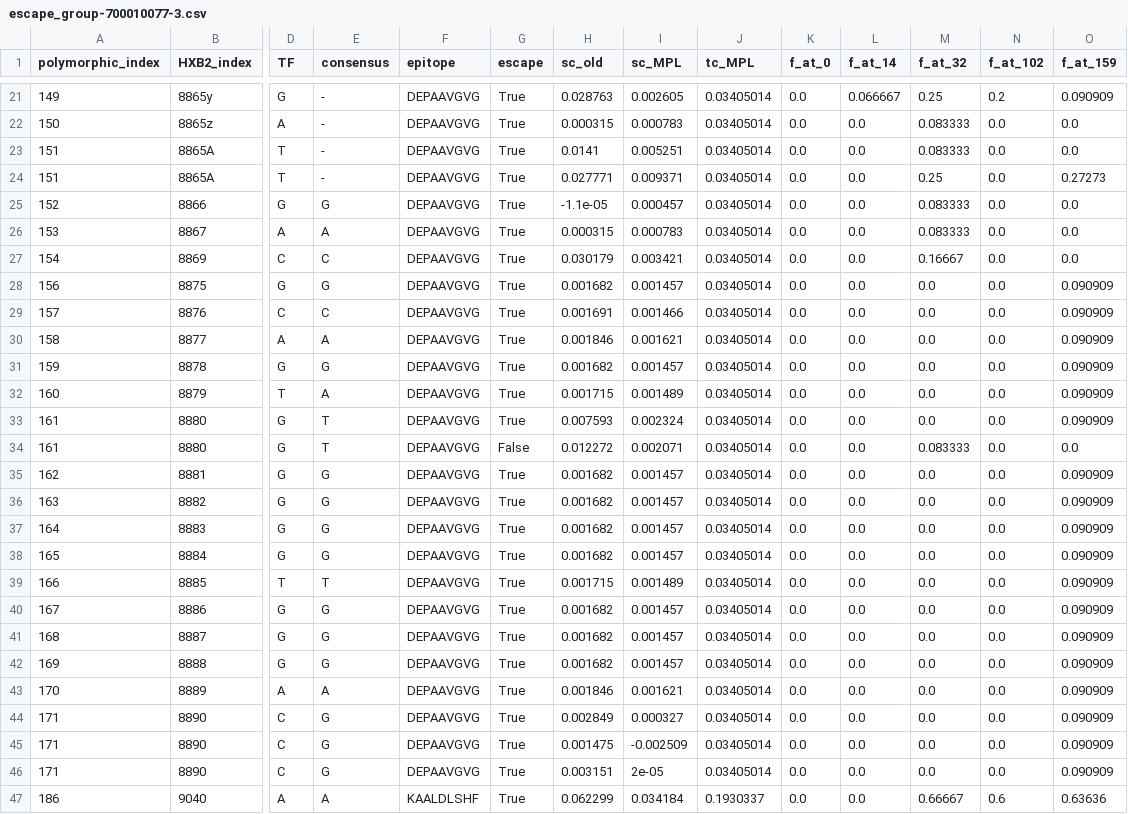
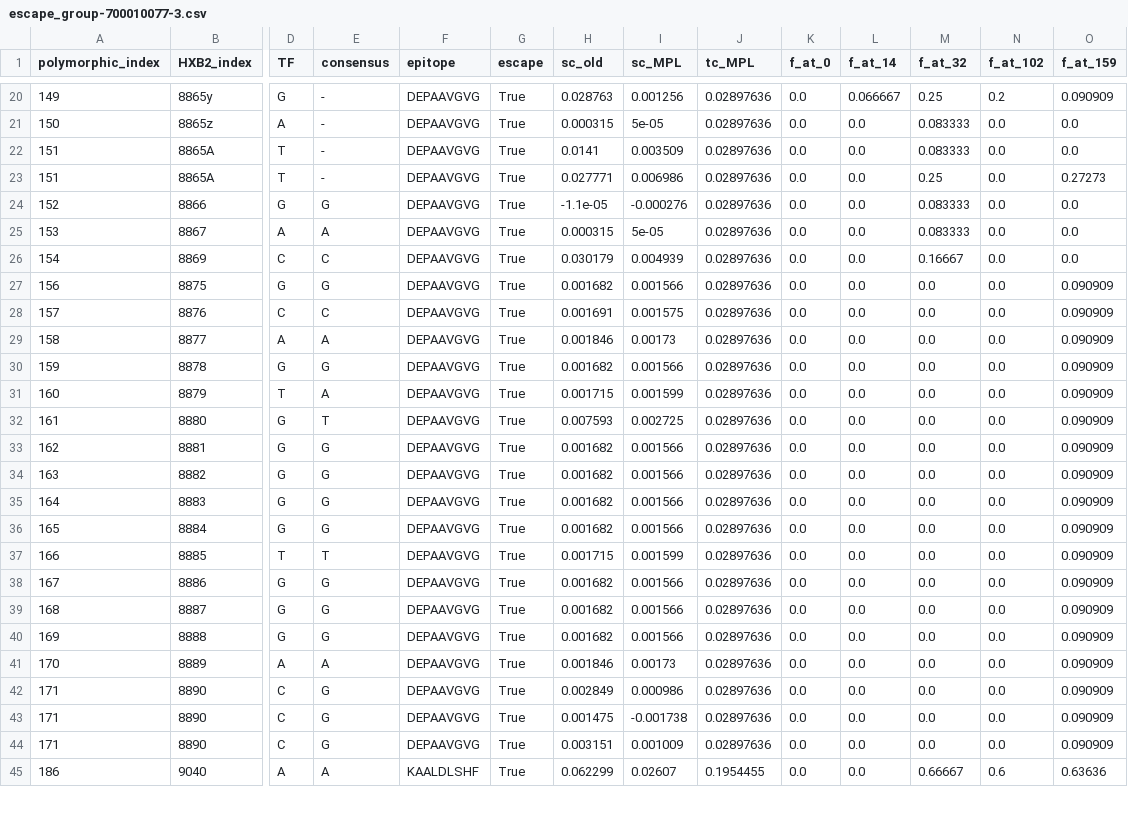
Before and after one commit to bartonlab/paper-binary-trait-inference, a CSV file: data/HIV/group/escape_group-700010077-3.csv, drawn as a sheet; only a part is shown, gaps mark what is left out; removed rows and columns are numbered as before the commit, all else as after; rows hold the shown columns only; the diff covers the shown part only; the diff names each change by its address in the sheet, - before the commit and + after, or states it on an @@ line.

```diff
--- a/data/HIV/group/escape_group-700010077-3.csv
+++ b/data/HIV/group/escape_group-700010077-3.csv
-I20 (sc_MPL): 0.002605
+I20 (sc_MPL): 0.001256
-J20:J32 (tc_MPL): 0.03405014
+J20:J32 (tc_MPL): 0.02897636
-I21 (sc_MPL): 0.000783
+I21 (sc_MPL): 5e-05
-I22 (sc_MPL): 0.005251
+I22 (sc_MPL): 0.003509
-I23 (sc_MPL): 0.009371
+I23 (sc_MPL): 0.006986
-I24 (sc_MPL): 0.000457
+I24 (sc_MPL): -0.000276
-I25 (sc_MPL): 0.000783
+I25 (sc_MPL): 5e-05
-I26 (sc_MPL): 0.003421
+I26 (sc_MPL): 0.004939
-I27 (sc_MPL): 0.001457
+I27 (sc_MPL): 0.001566
-I28 (sc_MPL): 0.001466
+I28 (sc_MPL): 0.001575
-I29 (sc_MPL): 0.001621
+I29 (sc_MPL): 0.00173
-I30 (sc_MPL): 0.001457
+I30 (sc_MPL): 0.001566
-I31 (sc_MPL): 0.001489
+I31 (sc_MPL): 0.001599
-I32 (sc_MPL): 0.002324
+I32 (sc_MPL): 0.002725
-row 34: 161 | 8880 | G | T | DEPAAVGVG | False | 0.012272 | 0.002071 | 0.03405014 | 0.0 | 0.0 | 0.083333 | 0.0 | 0.0
-I33:I36 (sc_MPL): 0.001457
+I33:I36 (sc_MPL): 0.001566
-J33:J44 (tc_MPL): 0.03405014
+J33:J44 (tc_MPL): 0.02897636
-I37 (sc_MPL): 0.001489
+I37 (sc_MPL): 0.001599
-I38:I40 (sc_MPL): 0.001457
+I38:I40 (sc_MPL): 0.001566
-I41 (sc_MPL): 0.001621
+I41 (sc_MPL): 0.00173
-I42 (sc_MPL): 0.000327
+I42 (sc_MPL): 0.000986
-I43 (sc_MPL): -0.002509
+I43 (sc_MPL): -0.001738
-I44 (sc_MPL): 2e-05
+I44 (sc_MPL): 0.001009
-I45 (sc_MPL): 0.034184
+I45 (sc_MPL): 0.02607
-J45 (tc_MPL): 0.1930337
+J45 (tc_MPL): 0.1954455
```
Also changed, not shown: 1 removed row and 68 edited cells elsewhere in this file, data/HIV/analysis/700010077-3-analyze.csv, data/HIV/analysis/705010162-3-analyze.csv, 47 other files.
